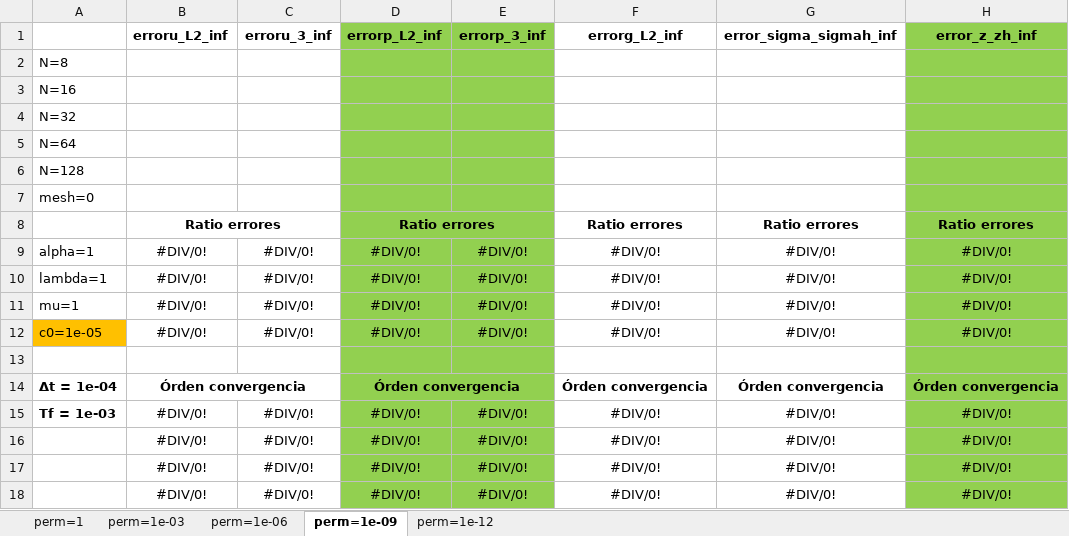
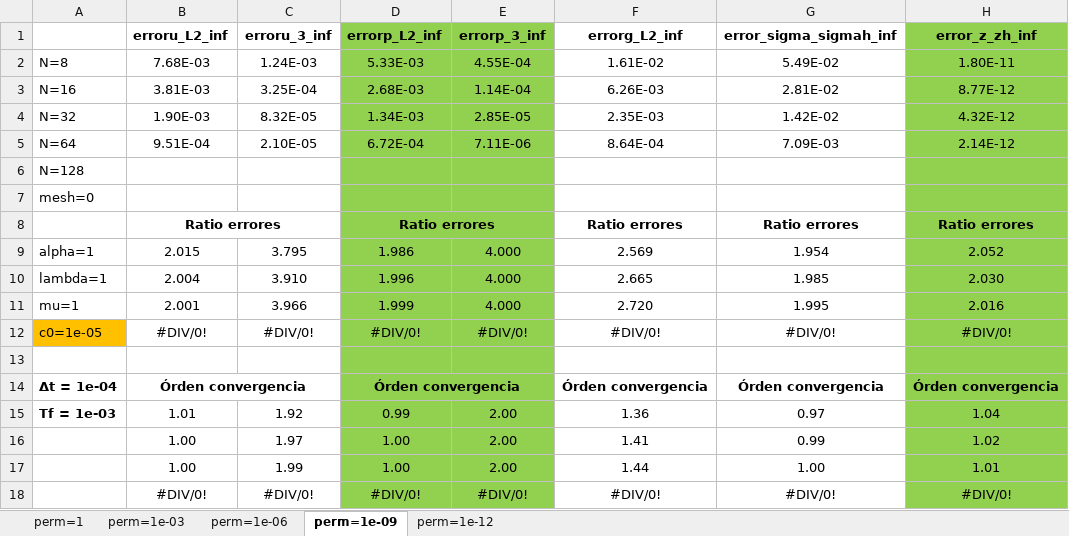
Before and after one commit to javiuz/biotquad, an Excel workbook: V2 GOOD ONE VERSION (05-2023)/Homog.Dir.B.C. u and p/K constant/Test 1 (simple solutions without t)/Numerical errors/mesh0.xlsx, sheet perm=1e-09, drawn as a sheet; values as stored, in another font and other column widths than the file's, no borders; removed rows and columns are numbered as before the commit, all else as after; the diff names each change by its address in the sheet, - before the commit and + after, or states it on an @@ line.

```diff
--- a/V2 GOOD ONE VERSION (05-2023)/Homog.Dir.B.C. u and p/K constant/Test 1 (simple solutions without t)/Numerical errors/mesh0.xlsx (sheet perm=1e-09)
+++ b/V2 GOOD ONE VERSION (05-2023)/Homog.Dir.B.C. u and p/K constant/Test 1 (simple solutions without t)/Numerical errors/mesh0.xlsx (sheet perm=1e-09)
-row 2: N=8
-row 3: N=16
-row 4: N=32
-row 5: N=64
+row 2: N=8 | 7.68E-03 | 1.24E-03 | 5.33E-03 | 4.55E-04 | 1.61E-02 | 5.49E-02 | 1.80E-11
+row 3: N=16 | 3.81E-03 | 3.25E-04 | 2.68E-03 | 1.14E-04 | 6.26E-03 | 2.81E-02 | 8.77E-12
+row 4: N=32 | 1.90E-03 | 8.32E-05 | 1.34E-03 | 2.85E-05 | 2.35E-03 | 1.42E-02 | 4.32E-12
+row 5: N=64 | 9.51E-04 | 2.10E-05 | 6.72E-04 | 7.11E-06 | 8.64E-04 | 7.09E-03 | 2.14E-12
-row 9: alpha=1 | #DIV/0! | #DIV/0! | #DIV/0! | #DIV/0! | #DIV/0! | #DIV/0! | #DIV/0!
-row 10: lambda=1 | #DIV/0! | #DIV/0! | #DIV/0! | #DIV/0! | #DIV/0! | #DIV/0! | #DIV/0!
-row 11: mu=1 | #DIV/0! | #DIV/0! | #DIV/0! | #DIV/0! | #DIV/0! | #DIV/0! | #DIV/0!
+row 9: alpha=1 | 2.015 | 3.795 | 1.986 | 4.000 | 2.569 | 1.954 | 2.052
+row 10: lambda=1 | 2.004 | 3.910 | 1.996 | 4.000 | 2.665 | 1.985 | 2.030
+row 11: mu=1 | 2.001 | 3.966 | 1.999 | 4.000 | 2.720 | 1.995 | 2.016
-row 15: Tf = 1e-03 | #DIV/0! | #DIV/0! | #DIV/0! | #DIV/0! | #DIV/0! | #DIV/0! | #DIV/0!
-row 16:  | #DIV/0! | #DIV/0! | #DIV/0! | #DIV/0! | #DIV/0! | #DIV/0! | #DIV/0!
-row 17:  | #DIV/0! | #DIV/0! | #DIV/0! | #DIV/0! | #DIV/0! | #DIV/0! | #DIV/0!
+row 15: Tf = 1e-03 | 1.01 | 1.92 | 0.99 | 2.00 | 1.36 | 0.97 | 1.04
+row 16:  | 1.00 | 1.97 | 1.00 | 2.00 | 1.41 | 0.99 | 1.02
+row 17:  | 1.00 | 1.99 | 1.00 | 2.00 | 1.44 | 1.00 | 1.01
```
Also changed, not shown: sheet perm=1e-12, sheet perm=1e-06, sheet perm=1e-03, sheet perm=1.
